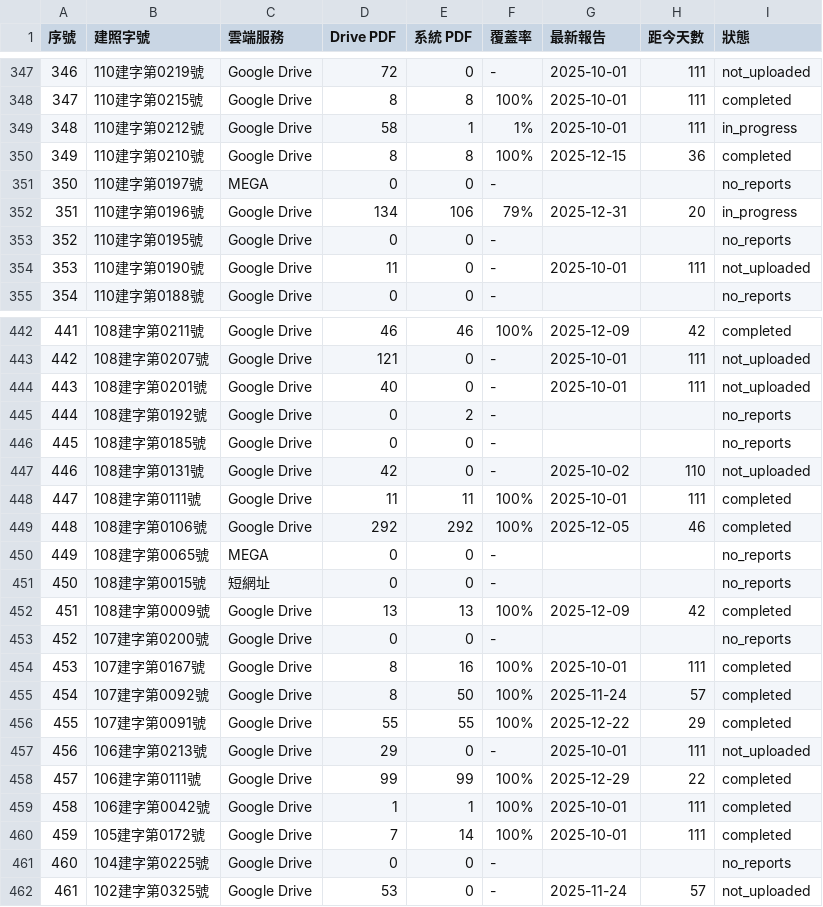
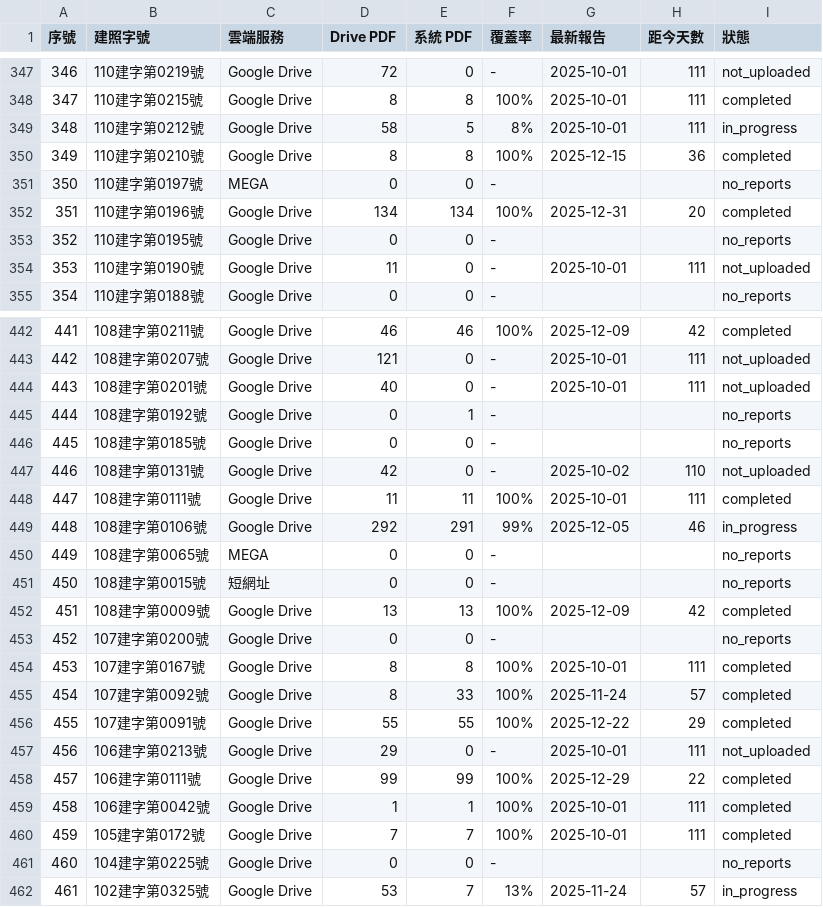
Before and after one commit to GeoThings/geoBingAn-pdf-sync-tool, a CSV file: state/permit_tracking.csv, drawn as a sheet; only a part is shown, gaps mark what is left out; the diff covers the shown part only.

```diff
--- a/state/permit_tracking.csv
+++ b/state/permit_tracking.csv
@@ -348,6 +348,6 @@
 347,"110建字第0215號","Google Drive",8,8,100%,2025-10-01,111,completed
-348,"110建字第0212號","Google Drive",58,1,1%,2025-10-01,111,in_progress
+348,"110建字第0212號","Google Drive",58,5,8%,2025-10-01,111,in_progress
 349,"110建字第0210號","Google Drive",8,8,100%,2025-12-15,36,completed
 350,"110建字第0197號","MEGA",0,0,-,,,no_reports
-351,"110建字第0196號","Google Drive",134,106,79%,2025-12-31,20,in_progress
+351,"110建字第0196號","Google Drive",134,134,100%,2025-12-31,20,completed
 352,"110建字第0195號","Google Drive",0,0,-,,,no_reports
@@ -444,3 +444,3 @@
 443,"108建字第0201號","Google Drive",40,0,-,2025-10-01,111,not_uploaded
-444,"108建字第0192號","Google Drive",0,2,-,,,no_reports
+444,"108建字第0192號","Google Drive",0,1,-,,,no_reports
 445,"108建字第0185號","Google Drive",0,0,-,,,no_reports
@@ -448,3 +448,3 @@
 447,"108建字第0111號","Google Drive",11,11,100%,2025-10-01,111,completed
-448,"108建字第0106號","Google Drive",292,292,100%,2025-12-05,46,completed
+448,"108建字第0106號","Google Drive",292,291,99%,2025-12-05,46,in_progress
 449,"108建字第0065號","MEGA",0,0,-,,,no_reports
@@ -453,4 +453,4 @@
 452,"107建字第0200號","Google Drive",0,0,-,,,no_reports
-453,"107建字第0167號","Google Drive",8,16,100%,2025-10-01,111,completed
-454,"107建字第0092號","Google Drive",8,50,100%,2025-11-24,57,completed
+453,"107建字第0167號","Google Drive",8,8,100%,2025-10-01,111,completed
+454,"107建字第0092號","Google Drive",8,33,100%,2025-11-24,57,completed
 455,"107建字第0091號","Google Drive",55,55,100%,2025-12-22,29,completed
@@ -459,4 +459,4 @@
 458,"106建字第0042號","Google Drive",1,1,100%,2025-10-01,111,completed
-459,"105建字第0172號","Google Drive",7,14,100%,2025-10-01,111,completed
+459,"105建字第0172號","Google Drive",7,7,100%,2025-10-01,111,completed
 460,"104建字第0225號","Google Drive",0,0,-,,,no_reports
-461,"102建字第0325號","Google Drive",53,0,-,2025-11-24,57,not_uploaded
+461,"102建字第0325號","Google Drive",53,7,13%,2025-11-24,57,in_progress
```
Also changed, not shown: 147 edited cells elsewhere in this file, 2 other files.
